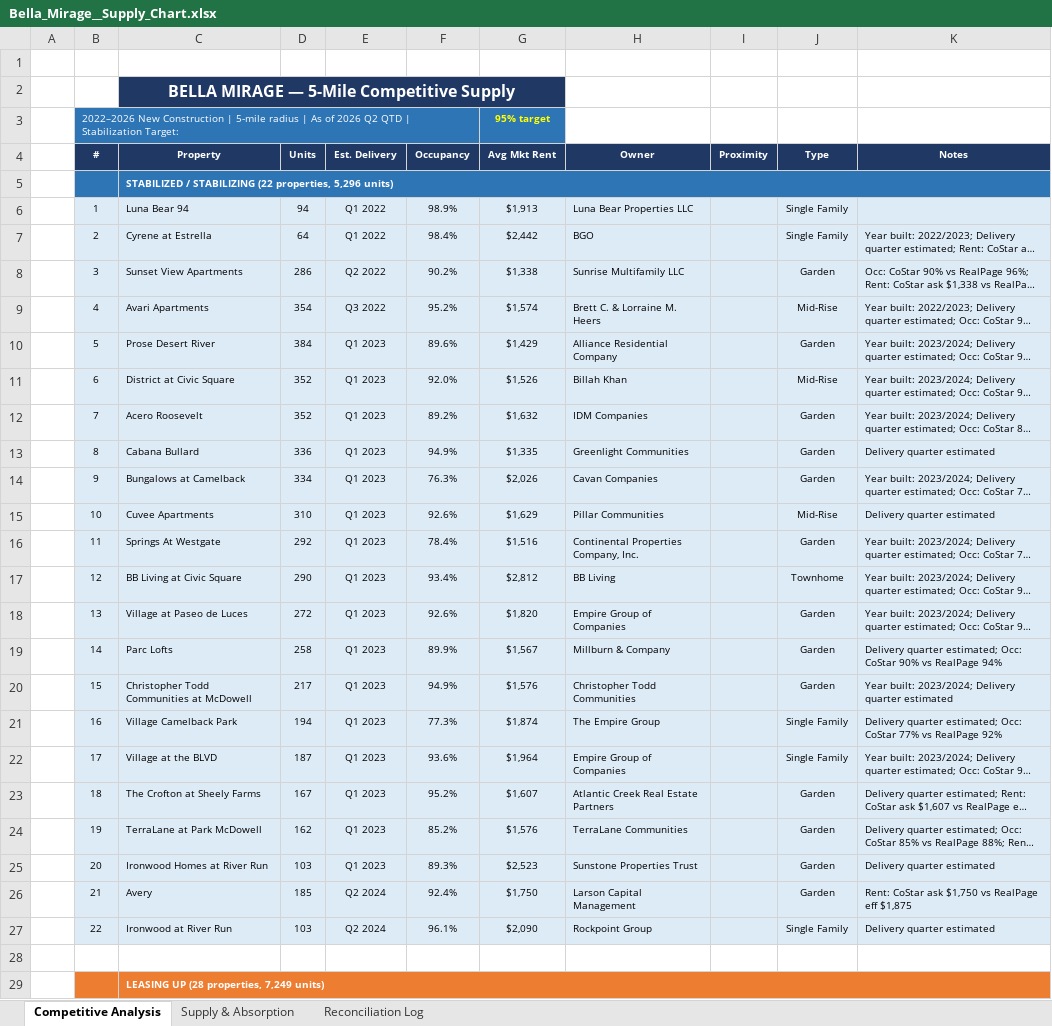
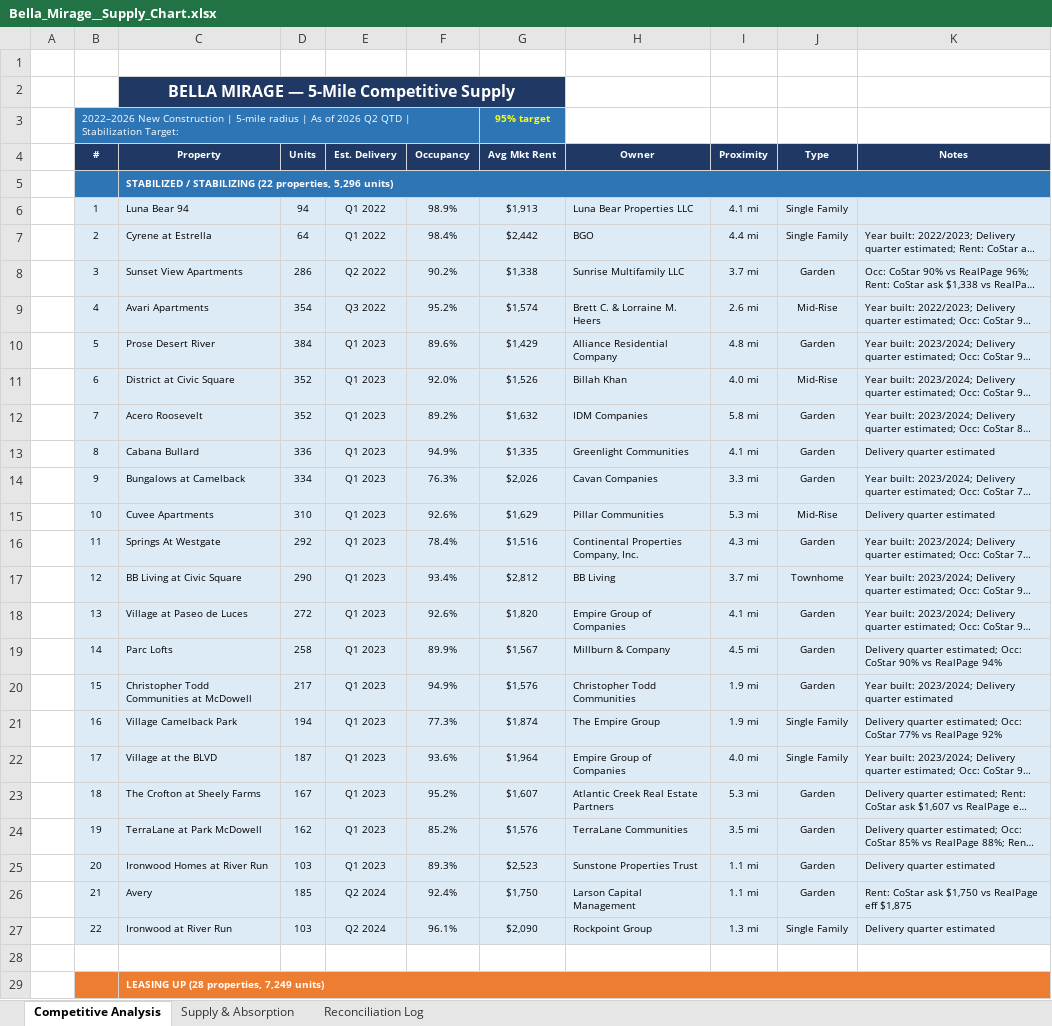
Before and after one commit to rich-f-ritter/Supply-Chart, an Excel workbook: output/Bella_Mirage__Supply_Chart.xlsx, sheet Competitive Analysis, drawn as a sheet; only a part is shown; long unchanged cells end in …; values as stored, in another font and other column widths than the file's, no borders; the diff covers the shown part only; the diff names each change by its address in the sheet, - before the commit and + after, or states it on an @@ line.

```diff
--- a/output/Bella_Mirage__Supply_Chart.xlsx (sheet Competitive Analysis)
+++ b/output/Bella_Mirage__Supply_Chart.xlsx (sheet Competitive Analysis)
-I6 (Proximity): (empty)
+I6 (Proximity): 4.1 mi
-I7 (Proximity): (empty)
+I7 (Proximity): 4.4 mi
-I8 (Proximity): (empty)
+I8 (Proximity): 3.7 mi
-I9 (Proximity): (empty)
+I9 (Proximity): 2.6 mi
-I10 (Proximity): (empty)
+I10 (Proximity): 4.8 mi
-I11 (Proximity): (empty)
+I11 (Proximity): 4.0 mi
-I12 (Proximity): (empty)
+I12 (Proximity): 5.8 mi
-I13 (Proximity): (empty)
+I13 (Proximity): 4.1 mi
-I14 (Proximity): (empty)
+I14 (Proximity): 3.3 mi
-I15 (Proximity): (empty)
+I15 (Proximity): 5.3 mi
-I16 (Proximity): (empty)
+I16 (Proximity): 4.3 mi
-I17 (Proximity): (empty)
+I17 (Proximity): 3.7 mi
-I18 (Proximity): (empty)
+I18 (Proximity): 4.1 mi
-I19 (Proximity): (empty)
+I19 (Proximity): 4.5 mi
-I20:I21 (Proximity): (empty)
+I20:I21 (Proximity): 1.9 mi
-I22 (Proximity): (empty)
+I22 (Proximity): 4.0 mi
-I23 (Proximity): (empty)
+I23 (Proximity): 5.3 mi
-I24 (Proximity): (empty)
+I24 (Proximity): 3.5 mi
-I25:I26 (Proximity): (empty)
+I25:I26 (Proximity): 1.1 mi
-I27 (Proximity): (empty)
+I27 (Proximity): 1.3 mi
```
Also changed, not shown: 85 edited cells elsewhere in this sheet, output/Aura_Beacon_Island__Supply_Chart.xlsx, output/Canyon_Ridge__Supply_Chart.xlsx, 8 other files.
